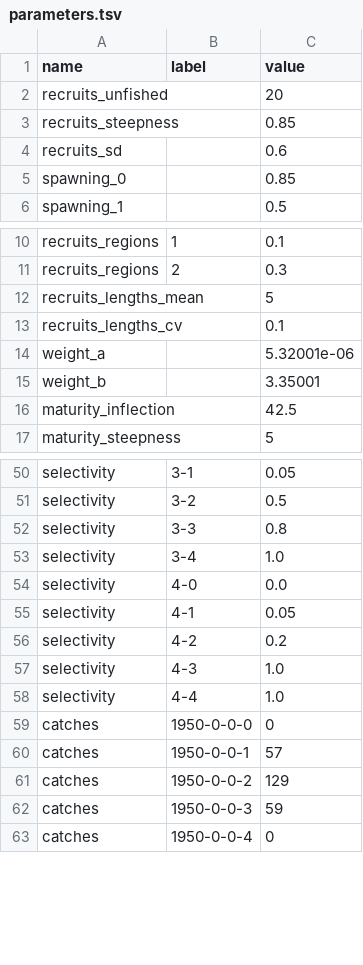
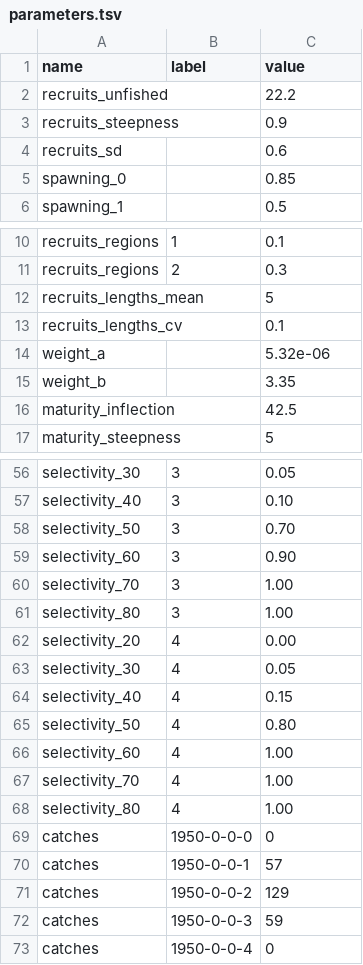
Before and after one commit to iotcwpm/SKJ, a TSV file: parameters.tsv, drawn as a sheet; only a part is shown, gaps mark what is left out; removed rows and columns are numbered as before the commit, all else as after; the diff covers the shown part only; the diff names each change by its address in the sheet, - before the commit and + after, or states it on an @@ line.

Commit message:
Changes selectivity from cubic to piecewise spline

```diff
--- a/parameters.tsv
+++ b/parameters.tsv
-C2 (value): 20
+C2 (value): 22.2
-C3 (value): 0.85
+C3 (value): 0.9
-C14 (value): 5.32001e-06
+C14 (value): 5.32e-06
-C15 (value): 3.35001
+C15 (value): 3.35
-A56 (name): selectivity
+A56 (name): selectivity_30
-B56 (label): 3-1
+B56 (label): 3
-row 51: selectivity | 3-2 | 0.5
-row 52: selectivity | 3-3 | 0.8
-row 53: selectivity | 3-4 | 1.0
-row 54: selectivity | 4-0 | 0.0
+row 57: selectivity_40 | 3 | 0.10
+row 58: selectivity_50 | 3 | 0.70
+row 59: selectivity_60 | 3 | 0.90
+row 60: selectivity_70 | 3 | 1.00
+row 61: selectivity_80 | 3 | 1.00
+row 62: selectivity_20 | 4 | 0.00
-A63 (name): selectivity
+A63 (name): selectivity_30
-B63 (label): 4-1
+B63 (label): 4
-row 56: selectivity | 4-2 | 0.2
-row 57: selectivity | 4-3 | 1.0
-row 58: selectivity | 4-4 | 1.0
+row 64: selectivity_40 | 4 | 0.15
+row 65: selectivity_50 | 4 | 0.80
+row 66: selectivity_60 | 4 | 1.00
+row 67: selectivity_70 | 4 | 1.00
+row 68: selectivity_80 | 4 | 1.00
```
Also changed, not shown: 20 added rows, 14 removed rows and 9 edited cells elsewhere in this file, 5 other files.
